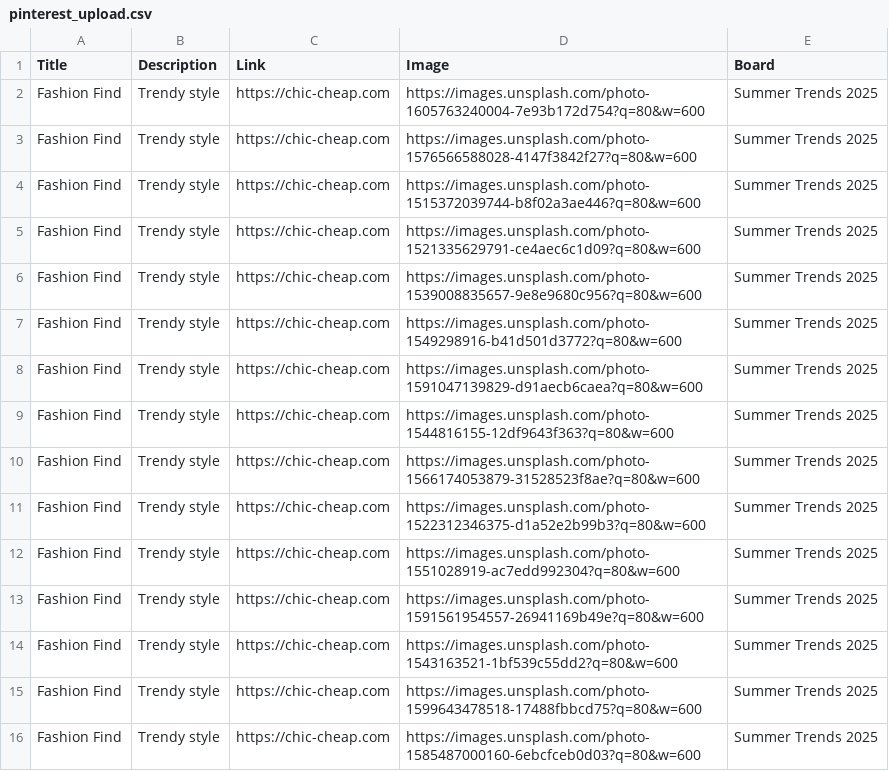
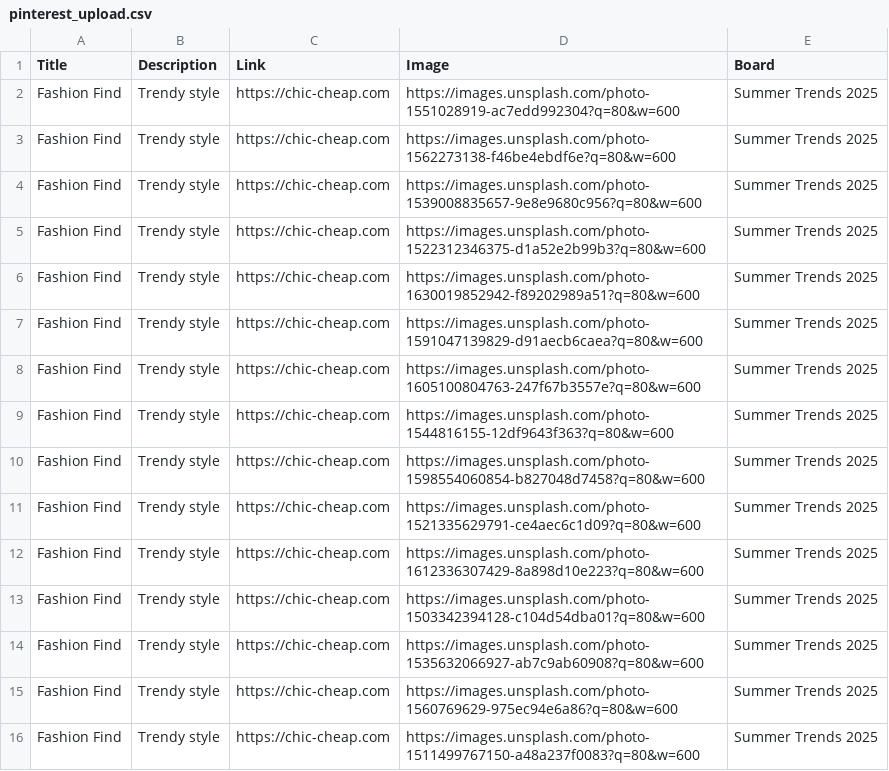
Before and after one commit to roccozoom/chic-cheap, a CSV file: pinterest_upload.csv, drawn as a sheet.

Commit message:
Daily Update: Data, XML & CSV

```diff
--- a/pinterest_upload.csv
+++ b/pinterest_upload.csv
@@ -1,16 +1,16 @@
 "Title","Description","Link","Image","Board"
-"Fashion Find","Trendy style","https://chic-cheap.com","https://images.unsplash.com/photo-1605763240004-7e93b172d754?q=80&w=600","Summer Trends 2025"
-"Fashion Find","Trendy style","https://chic-cheap.com","https://images.unsplash.com/photo-1576566588028-4147f3842f27?q=80&w=600","Summer Trends 2025"
-"Fashion Find","Trendy style","https://chic-cheap.com","https://images.unsplash.com/photo-1515372039744-b8f02a3ae446?q=80&w=600","Summer Trends 2025"
+"Fashion Find","Trendy style","https://chic-cheap.com","https://images.unsplash.com/photo-1551028919-ac7edd992304?q=80&w=600","Summer Trends 2025"
+"Fashion Find","Trendy style","https://chic-cheap.com","https://images.unsplash.com/photo-1562273138-f46be4ebdf6e?q=80&w=600","Summer Trends 2025"
+"Fashion Find","Trendy style","https://chic-cheap.com","https://images.unsplash.com/photo-1539008835657-9e8e9680c956?q=80&w=600","Summer Trends 2025"
+"Fashion Find","Trendy style","https://chic-cheap.com","https://images.unsplash.com/photo-1522312346375-d1a52e2b99b3?q=80&w=600","Summer Trends 2025"
+"Fashion Find","Trendy style","https://chic-cheap.com","https://images.unsplash.com/photo-1630019852942-f89202989a51?q=80&w=600","Summer Trends 2025"
+"Fashion Find","Trendy style","https://chic-cheap.com","https://images.unsplash.com/photo-1591047139829-d91aecb6caea?q=80&w=600","Summer Trends 2025"
+"Fashion Find","Trendy style","https://chic-cheap.com","https://images.unsplash.com/photo-1605100804763-247f67b3557e?q=80&w=600","Summer Trends 2025"
+"Fashion Find","Trendy style","https://chic-cheap.com","https://images.unsplash.com/photo-1544816155-12df9643f363?q=80&w=600","Summer Trends 2025"
+"Fashion Find","Trendy style","https://chic-cheap.com","https://images.unsplash.com/photo-1598554060854-b827048d7458?q=80&w=600","Summer Trends 2025"
 "Fashion Find","Trendy style","https://chic-cheap.com","https://images.unsplash.com/photo-1521335629791-ce4aec6c1d09?q=80&w=600","Summer Trends 2025"
-"Fashion Find","Trendy style","https://chic-cheap.com","https://images.unsplash.com/photo-1539008835657-9e8e9680c956?q=80&w=600","Summer Trends 2025"
-"Fashion Find","Trendy style","https://chic-cheap.com","https://images.unsplash.com/photo-1549298916-b41d501d3772?q=80&w=600","Summer Trends 2025"
-"Fashion Find","Trendy style","https://chic-cheap.com","https://images.unsplash.com/photo-1591047139829-d91aecb6caea?q=80&w=600","Summer Trends 2025"
-"Fashion Find","Trendy style","https://chic-cheap.com","https://images.unsplash.com/photo-1544816155-12df9643f363?q=80&w=600","Summer Trends 2025"
-"Fashion Find","Trendy style","https://chic-cheap.com","https://images.unsplash.com/photo-1566174053879-31528523f8ae?q=80&w=600","Summer Trends 2025"
-"Fashion Find","Trendy style","https://chic-cheap.com","https://images.unsplash.com/photo-1522312346375-d1a52e2b99b3?q=80&w=600","Summer Trends 2025"
-"Fashion Find","Trendy style","https://chic-cheap.com","https://images.unsplash.com/photo-1551028919-ac7edd992304?q=80&w=600","Summer Trends 2025"
-"Fashion Find","Trendy style","https://chic-cheap.com","https://images.unsplash.com/photo-1591561954557-26941169b49e?q=80&w=600","Summer Trends 2025"
-"Fashion Find","Trendy style","https://chic-cheap.com","https://images.unsplash.com/photo-1543163521-1bf539c55dd2?q=80&w=600","Summer Trends 2025"
-"Fashion Find","Trendy style","https://chic-cheap.com","https://images.unsplash.com/photo-1599643478518-17488fbbcd75?q=80&w=600","Summer Trends 2025"
-"Fashion Find","Trendy style","https://chic-cheap.com","https://images.unsplash.com/photo-1585487000160-6ebcfceb0d03?q=80&w=600","Summer Trends 2025"
+"Fashion Find","Trendy style","https://chic-cheap.com","https://images.unsplash.com/photo-1612336307429-8a898d10e223?q=80&w=600","Summer Trends 2025"
+"Fashion Find","Trendy style","https://chic-cheap.com","https://images.unsplash.com/photo-1503342394128-c104d54dba01?q=80&w=600","Summer Trends 2025"
+"Fashion Find","Trendy style","https://chic-cheap.com","https://images.unsplash.com/photo-1535632066927-ab7c9ab60908?q=80&w=600","Summer Trends 2025"
+"Fashion Find","Trendy style","https://chic-cheap.com","https://images.unsplash.com/photo-1560769629-975ec94e6a86?q=80&w=600","Summer Trends 2025"
+"Fashion Find","Trendy style","https://chic-cheap.com","https://images.unsplash.com/photo-1511499767150-a48a237f0083?q=80&w=600","Summer Trends 2025"
```
Also changed, not shown: 2 other files.
